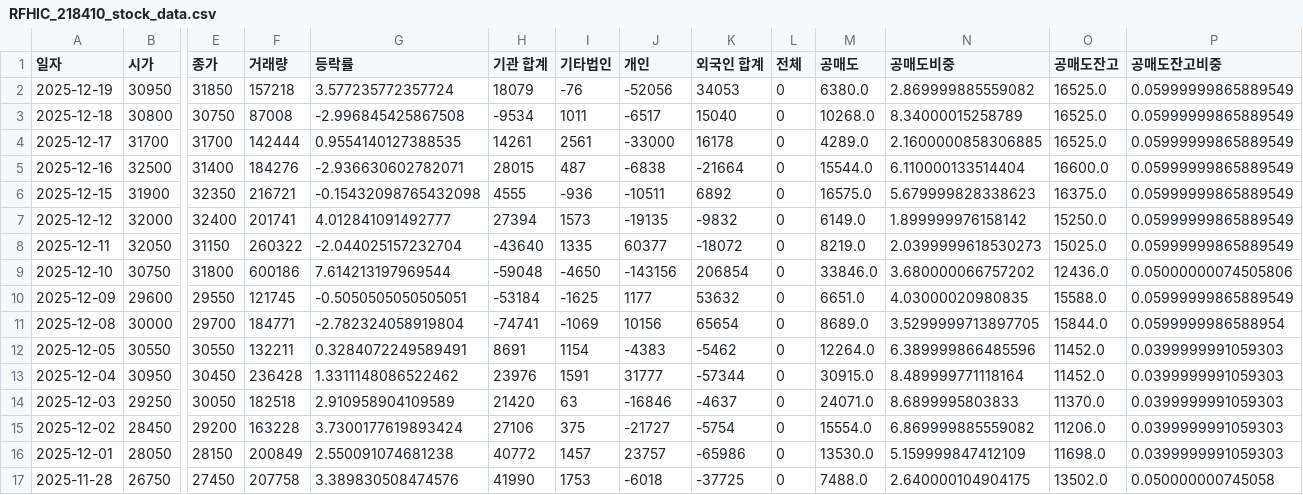
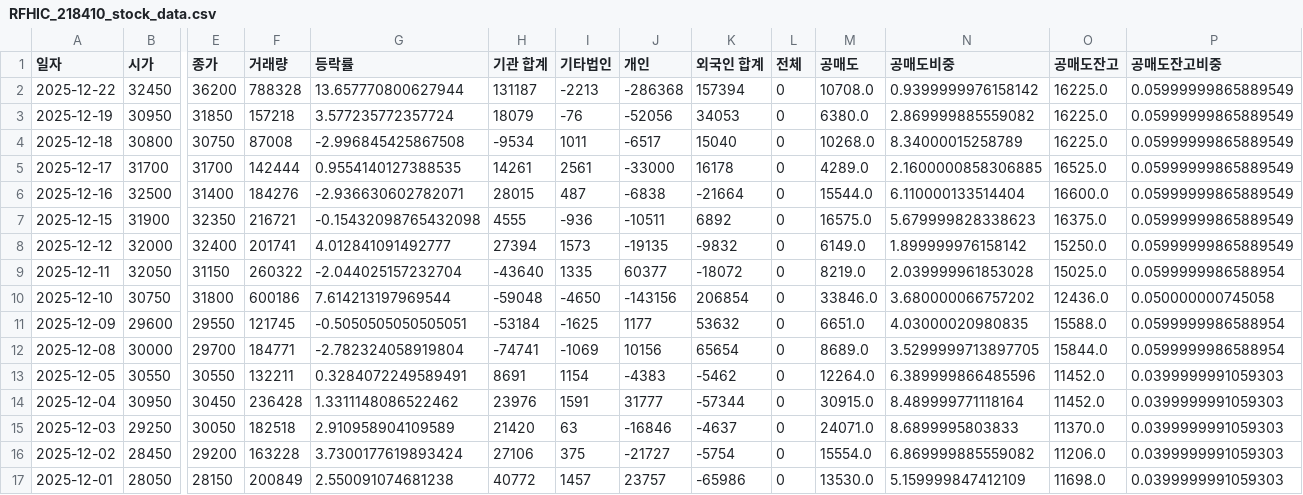
Before and after one commit to ccyun95/Power_telecom_display_work, a CSV file: data/RFHIC_218410_stock_data.csv, drawn as a sheet; only a part is shown, gaps mark what is left out; the shorter side is filled out with more unchanged rows; addresses are those after the commit; rows hold the shown columns only; the diff names each change by its address in the sheet, - before the commit and + after, or states it on an @@ line.

```diff
--- a/data/RFHIC_218410_stock_data.csv
+++ b/data/RFHIC_218410_stock_data.csv
+row 2: 2025-12-22 | 32450 | 36200 | 788328 | 13.657770800627944 | 131187 | -2213 | -286368 | 157394 | 0 | 10708.0 | 0.9399999976158142 | 16225.0 | 0.05999999865889549
-O3:O4 (공매도잔고): 16525.0
+O3:O4 (공매도잔고): 16225.0
-N9 (공매도비중): 2.0399999618530273
+N9 (공매도비중): 2.039999961853028
-P9 (공매도잔고비중): 0.05999999865889549
+P9 (공매도잔고비중): 0.0599999986588954
-P10 (공매도잔고비중): 0.05000000074505806
+P10 (공매도잔고비중): 0.050000000745058
-P11 (공매도잔고비중): 0.05999999865889549
+P11 (공매도잔고비중): 0.0599999986588954
```
Also changed, not shown: data/HD_Hyundai_Electric_267260_stock_data.csv, data/LS_Electric_010120_stock_data.csv, 6 other files.
